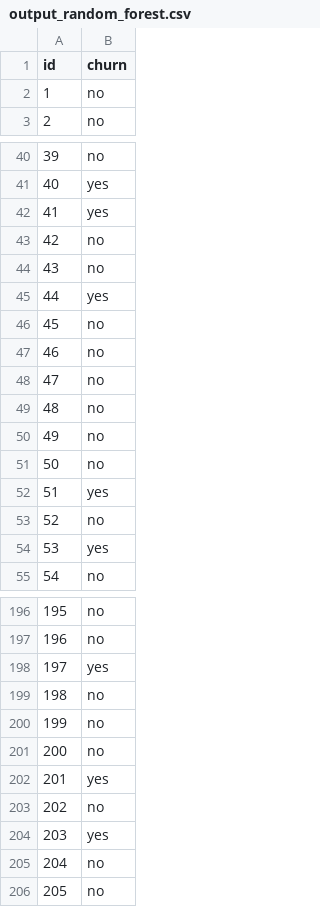
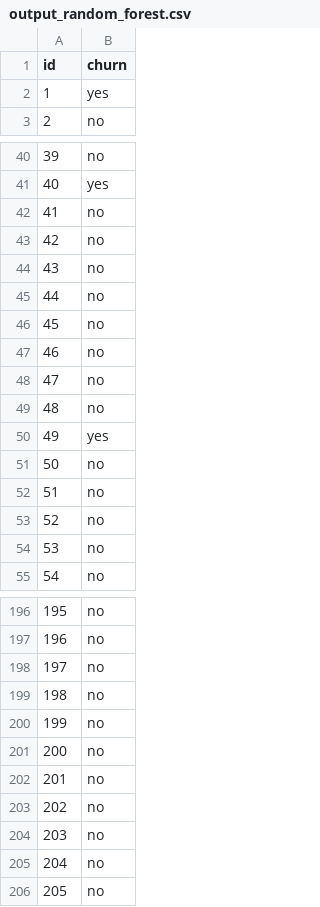
Before and after one commit to hung9988/customer_churn, a CSV file: output_random_forest.csv, drawn as a sheet; only a part is shown, gaps mark what is left out; the diff covers the shown part only.

```diff
--- a/output_random_forest.csv
+++ b/output_random_forest.csv
@@ -1,3 +1,3 @@
 id,churn
-1,no
+1,yes
 2,no
@@ -41,6 +41,6 @@ id,churn
 40,yes
-41,yes
+41,no
 42,no
 43,no
-44,yes
+44,no
 45,no
@@ -49,7 +49,7 @@ id,churn
 48,no
-49,no
+49,yes
 50,no
-51,yes
+51,no
 52,no
-53,yes
+53,no
 54,no
@@ -197,3 +197,3 @@ id,churn
 196,no
-197,yes
+197,no
 198,no
@@ -201,5 +201,5 @@ id,churn
 200,no
-201,yes
+201,no
 202,no
-203,yes
+203,no
 204,no
```
Also changed, not shown: 46 edited cells elsewhere in this file, output_ada_boost.csv, 7 other files.
